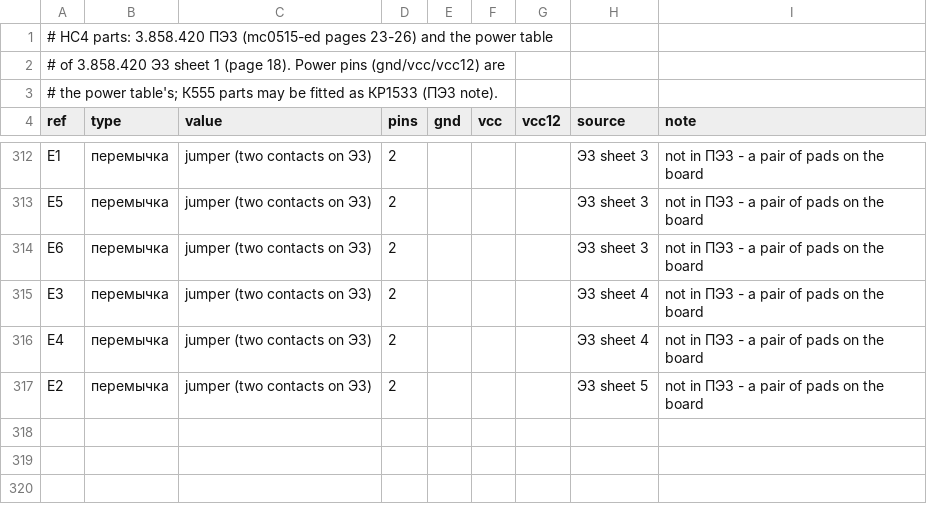
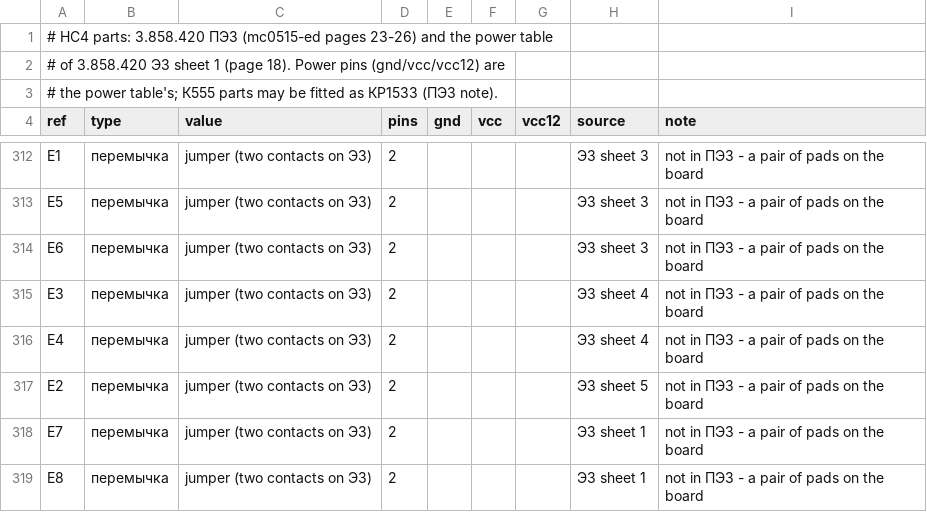
Before and after one commit to vvv104/ms0515-fpga, a CSV file: netlist/parts.csv, drawn as a sheet; only a part is shown, gaps mark what is left out; the diff names each change by its address in the sheet, - before the commit and + after, or states it on an @@ line.

```diff
--- a/netlist/parts.csv
+++ b/netlist/parts.csv
+row 318: E7 | перемычка | jumper (two contacts on Э3) | 2 |  |  |  | Э3 sheet 1 | not in ПЭ3 - a pair of pads on the board
+row 319: E8 | перемычка | jumper (two contacts on Э3) | 2 |  |  |  | Э3 sheet 1 | not in ПЭ3 - a pair of pads on the board
```
Also changed, not shown: netlist/nets.csv, 2 other files.
